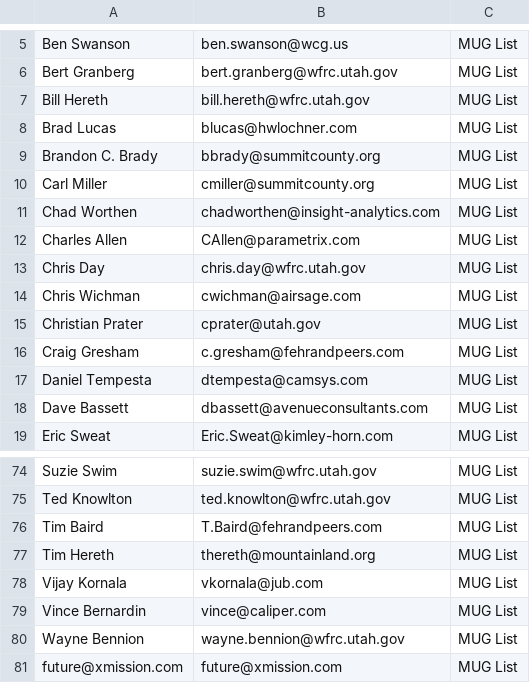
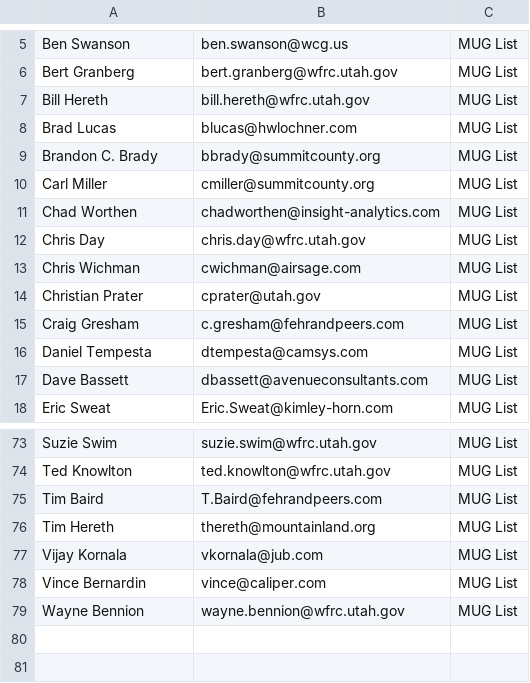
Before and after one commit to UtahMUG/utahmug-website, a CSV file: _email/contacts.csv, drawn as a sheet; only a part is shown, gaps mark what is left out; the diff names each change by its address in the sheet, - before the commit and + after, or states it on an @@ line.

Commit message:
Send email for september meeting blog post notice

```diff
--- a/_email/contacts.csv
+++ b/_email/contacts.csv
-row 12: Charles Allen | CAllen@parametrix.com | MUG List
-row 81: future@xmission.com | future@xmission.com | MUG List
```
Also changed, not shown: 1 other file.
